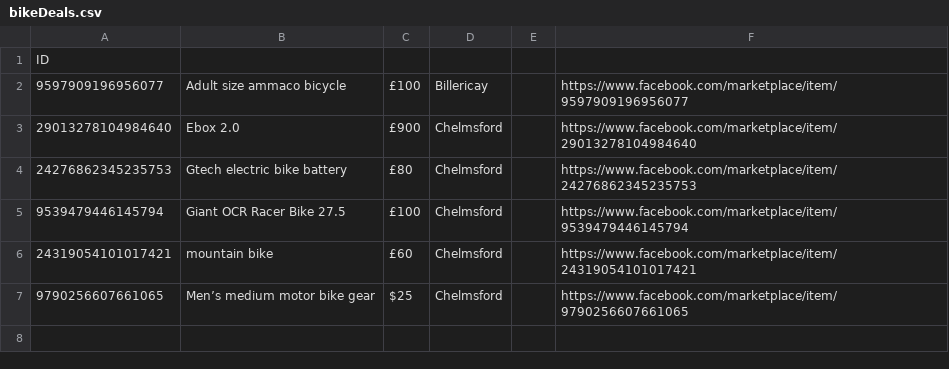
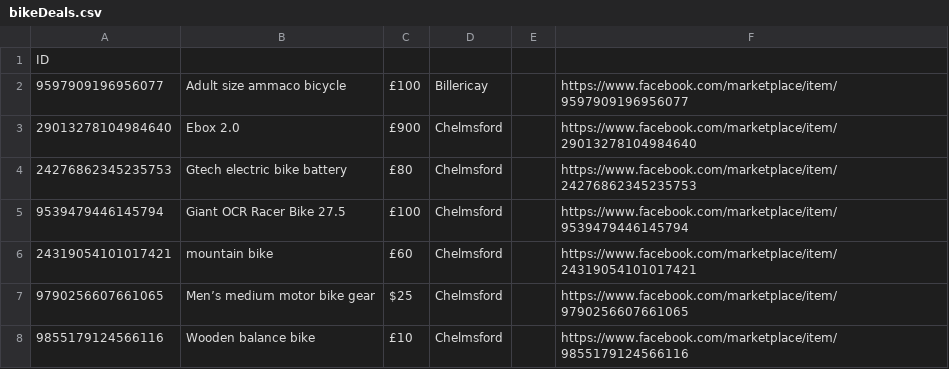
Before and after one commit to pigeoncoder1/marketplaceFlipper, a CSV file: bikeDeals.csv, drawn as a sheet; the diff names each change by its address in the sheet, - before the commit and + after, or states it on an @@ line.

```diff
--- a/bikeDeals.csv
+++ b/bikeDeals.csv
+row 8: 9855179124566116 | Wooden balance bike | £10 | Chelmsford |  | https://www.facebook.com/marketplace/item/9855179124566116
```
Also changed, not shown: 2 other files.
